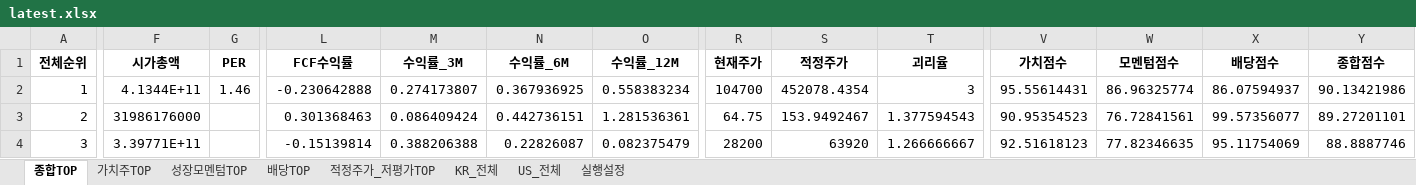
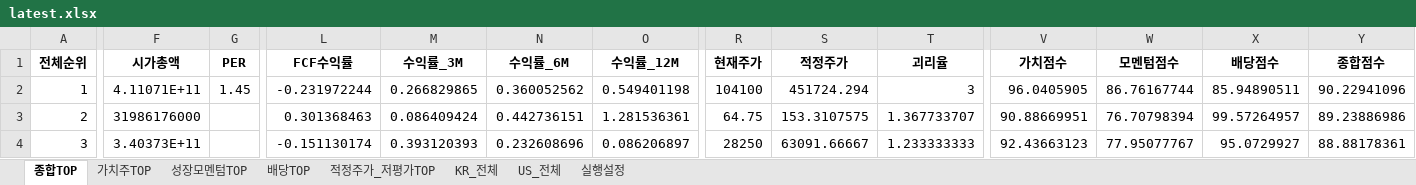
Before and after one commit to cskono1csm/stock-scanner, an Excel workbook: docs/reports/latest.xlsx, sheet 종합TOP, drawn as a sheet; only a part is shown, gaps mark what is left out; values as stored, in another font and other column widths than the file's, no borders; the diff covers the shown part only; the diff names each change by its address in the sheet, - before the commit and + after, or states it on an @@ line.

```diff
--- a/docs/reports/latest.xlsx (sheet 종합TOP)
+++ b/docs/reports/latest.xlsx (sheet 종합TOP)
-F2 (시가총액): 4.1344E+11
+F2 (시가총액): 4.11071E+11
-G2 (PER): 1.46
+G2 (PER): 1.45
-L2 (FCF수익률): -0.230642888
+L2 (FCF수익률): -0.231972244
-M2 (수익률_3M): 0.274173807
+M2 (수익률_3M): 0.266829865
-N2 (수익률_6M): 0.367936925
+N2 (수익률_6M): 0.360052562
-O2 (수익률_12M): 0.558383234
+O2 (수익률_12M): 0.549401198
-R2 (현재주가): 104700
+R2 (현재주가): 104100
-S2 (적정주가): 452078.4354
+S2 (적정주가): 451724.294
-V2 (가치점수): 95.55614431
+V2 (가치점수): 96.0405905
-W2 (모멘텀점수): 86.96325774
+W2 (모멘텀점수): 86.76167744
-X2 (배당점수): 86.07594937
+X2 (배당점수): 85.94890511
-Y2 (종합점수): 90.13421986
+Y2 (종합점수): 90.22941096
-S3 (적정주가): 153.9492467
+S3 (적정주가): 153.3107575
-T3 (괴리율): 1.377594543
+T3 (괴리율): 1.367733707
-V3 (가치점수): 90.95354523
+V3 (가치점수): 90.88669951
-W3 (모멘텀점수): 76.72841561
+W3 (모멘텀점수): 76.70798394
-X3 (배당점수): 99.57356077
+X3 (배당점수): 99.57264957
-Y3 (종합점수): 89.27201101
+Y3 (종합점수): 89.23886986
-F4 (시가총액): 3.39771E+11
+F4 (시가총액): 3.40373E+11
-L4 (FCF수익률): -0.15139814
+L4 (FCF수익률): -0.151130174
-M4 (수익률_3M): 0.388206388
+M4 (수익률_3M): 0.393120393
-N4 (수익률_6M): 0.22826087
+N4 (수익률_6M): 0.232608696
-O4 (수익률_12M): 0.082375479
+O4 (수익률_12M): 0.086206897
-R4 (현재주가): 28200
+R4 (현재주가): 28250
-S4 (적정주가): 63920
+S4 (적정주가): 63091.66667
-T4 (괴리율): 1.266666667
+T4 (괴리율): 1.233333333
-V4 (가치점수): 92.51618123
+V4 (가치점수): 92.43663123
-W4 (모멘텀점수): 77.82346635
+W4 (모멘텀점수): 77.95077767
-X4 (배당점수): 95.11754069
+X4 (배당점수): 95.0729927
-Y4 (종합점수): 88.8887746
+Y4 (종합점수): 88.88178361
```
Also changed, not shown: 1542 edited cells elsewhere in this sheet, sheet KR_전체, sheet US_전체, sheet 적정주가_저평가TOP, sheet 성장모멘텀TOP, sheet 배당TOP, sheet 가치주TOP, 1 more sheet, 1 other file.
